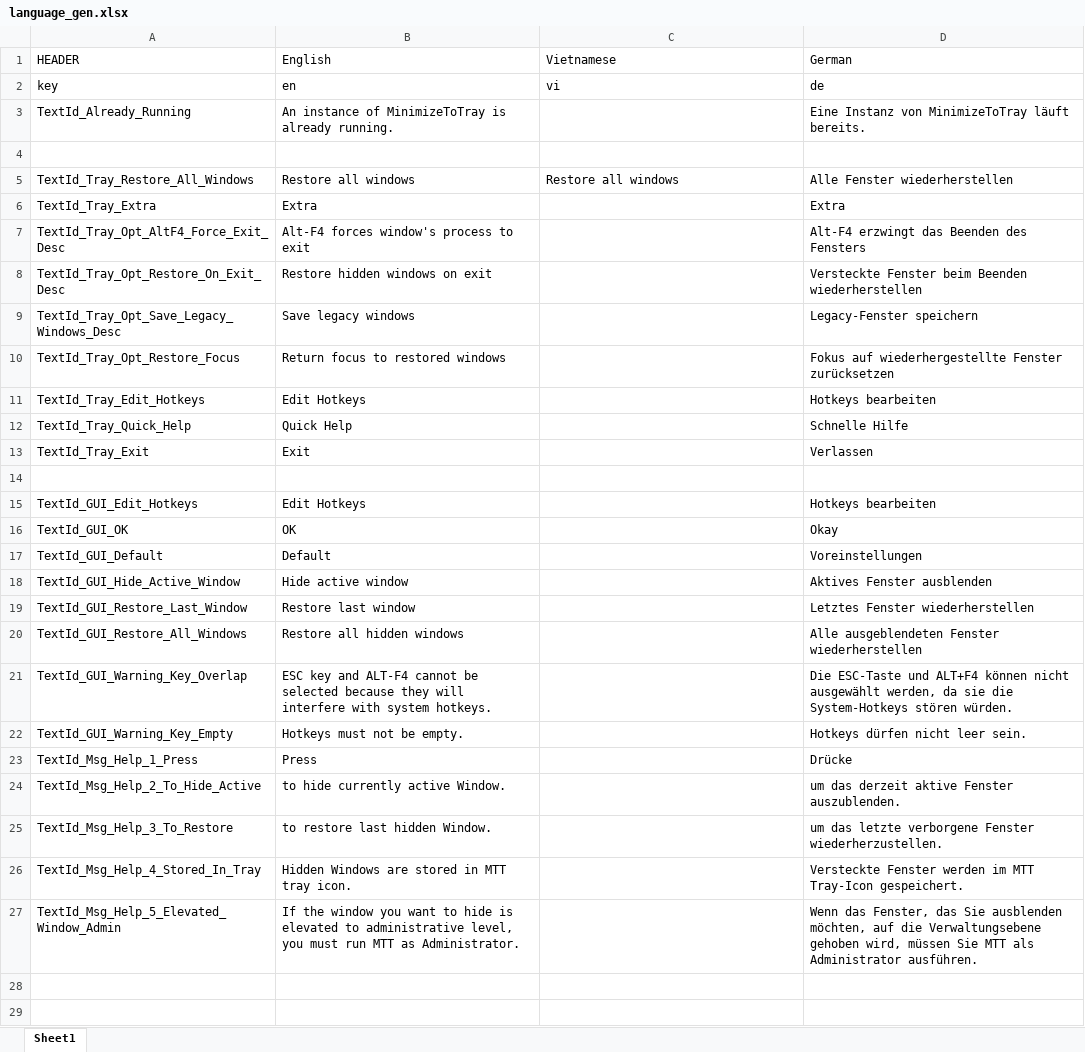
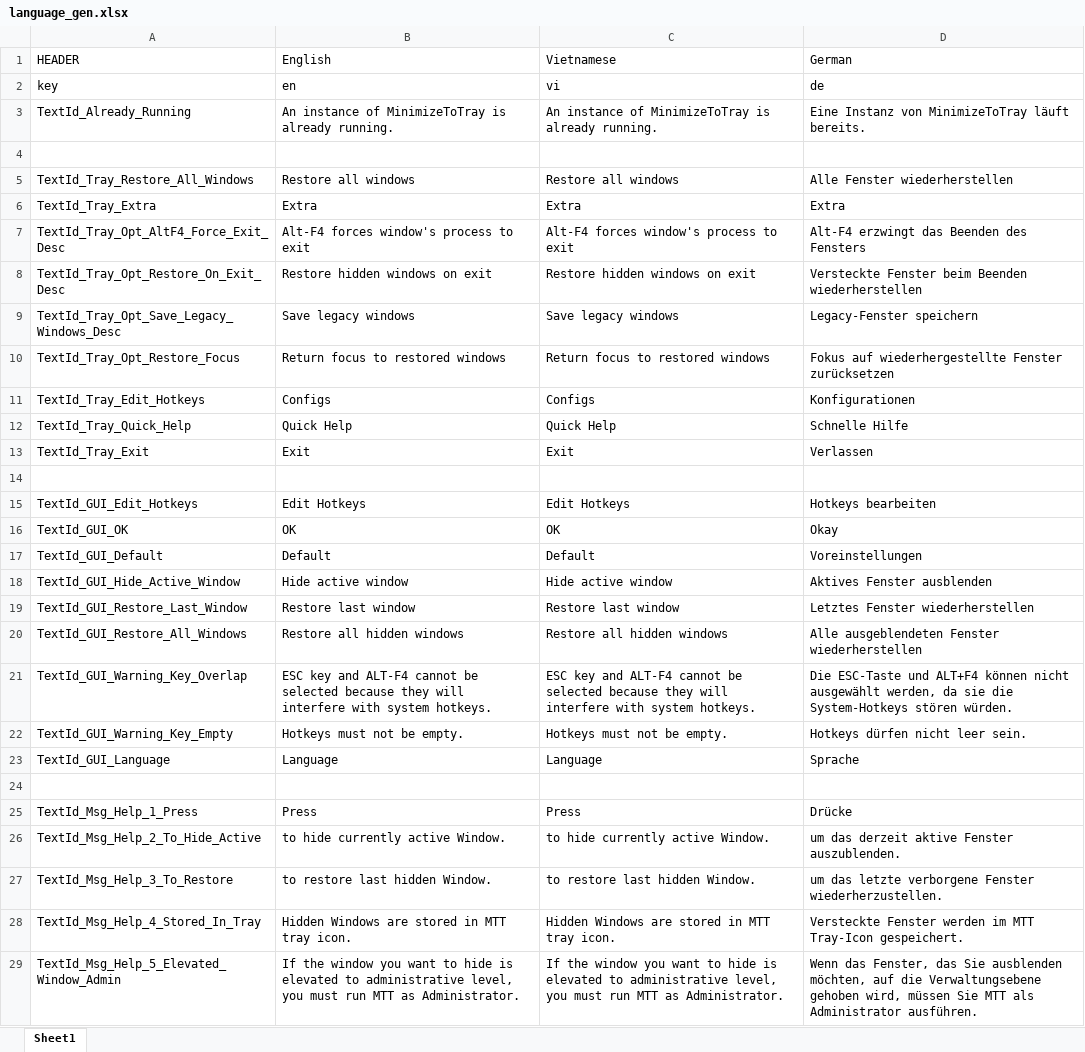
Before and after one commit to sandwichdoge/MinimizeToTray, an Excel workbook: language_gen/language_gen.xlsx, sheet Sheet1, drawn as a sheet; values as stored, in another font and other column widths than the file's, no borders; charts and pictures not drawn; addresses are those after the commit; the diff names each change by its address in the sheet, - before the commit and + after, or states it on an @@ line.

Commit message:
support config to set language

```diff
--- a/language_gen/language_gen.xlsx (sheet Sheet1)
+++ b/language_gen/language_gen.xlsx (sheet Sheet1)
-C3 (Vietnamese): (empty)
+C3 (Vietnamese): An instance of MinimizeToTray is already running.
-C6 (Vietnamese): (empty)
+C6 (Vietnamese): Extra
-C7 (Vietnamese): (empty)
+C7 (Vietnamese): Alt-F4 forces window's process to exit
-C8 (Vietnamese): (empty)
+C8 (Vietnamese): Restore hidden windows on exit
-C9 (Vietnamese): (empty)
+C9 (Vietnamese): Save legacy windows
-C10 (Vietnamese): (empty)
+C10 (Vietnamese): Return focus to restored windows
-B11 (English): Edit Hotkeys
+B11 (English): Configs
-C11 (Vietnamese): (empty)
+C11 (Vietnamese): Configs
-D11 (German): Hotkeys bearbeiten
+D11 (German): Konfigurationen
-C12 (Vietnamese): (empty)
+C12 (Vietnamese): Quick Help
-C13 (Vietnamese): (empty)
+C13 (Vietnamese): Exit
-C15 (Vietnamese): (empty)
+C15 (Vietnamese): Edit Hotkeys
-C16 (Vietnamese): (empty)
+C16 (Vietnamese): OK
-C17 (Vietnamese): (empty)
+C17 (Vietnamese): Default
-C18 (Vietnamese): (empty)
+C18 (Vietnamese): Hide active window
-C19 (Vietnamese): (empty)
+C19 (Vietnamese): Restore last window
-C20 (Vietnamese): (empty)
+C20 (Vietnamese): Restore all hidden windows
-C21 (Vietnamese): (empty)
+C21 (Vietnamese): ESC key and ALT-F4 cannot be selected because they will interfere with system hotkeys.
-C22 (Vietnamese): (empty)
+C22 (Vietnamese): Hotkeys must not be empty.
+row 23: TextId_GUI_Language | Language | Language | Sprache
+row 24: (empty)
-C25 (Vietnamese): (empty)
+C25 (Vietnamese): Press
-C26 (Vietnamese): (empty)
+C26 (Vietnamese): to hide currently active Window.
-C27 (Vietnamese): (empty)
+C27 (Vietnamese): to restore last hidden Window.
-C28 (Vietnamese): (empty)
+C28 (Vietnamese): Hidden Windows are stored in MTT tray icon.
-C29 (Vietnamese): (empty)
+C29 (Vietnamese): If the window you want to hide is elevated to administrative level, you must run MTT as Administrator.
```
Also changed, not shown: charts or pictures, 4 other files.
